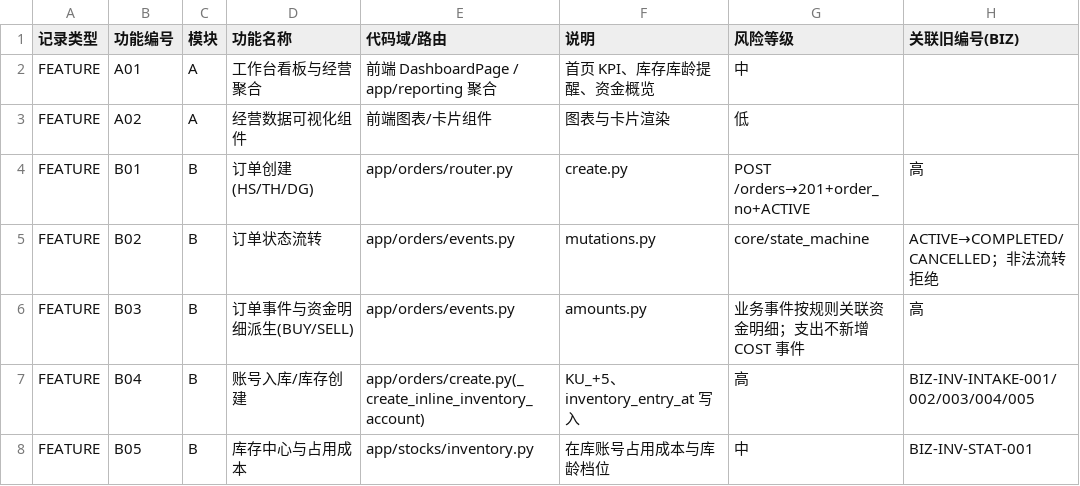
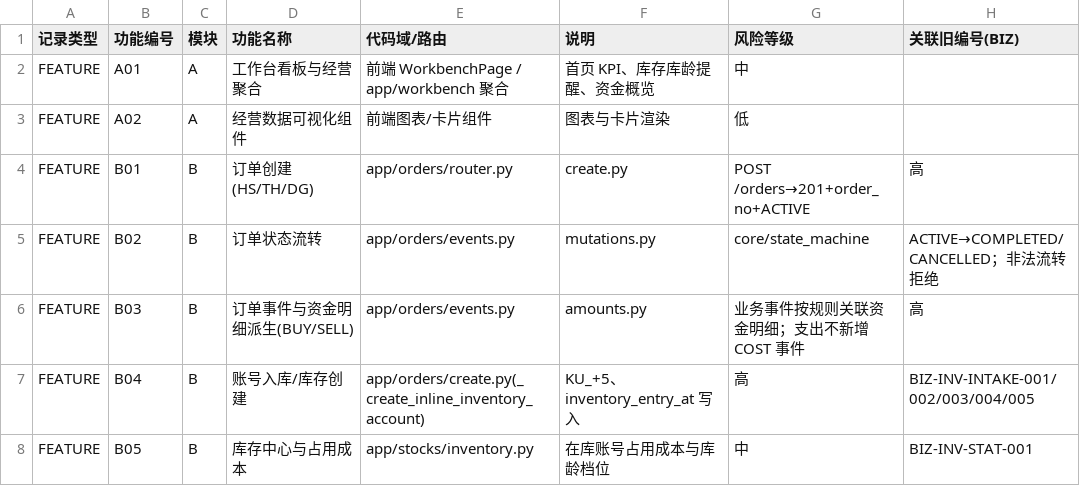
Before and after one commit to heyi2019/hjsd, a CSV file: docs/testing/测试元数据台账.csv, drawn as a sheet; only a part is shown; the diff names each change by its address in the sheet, - before the commit and + after, or states it on an @@ line.

```diff
--- a/docs/testing/测试元数据台账.csv
+++ b/docs/testing/测试元数据台账.csv
-E2 (代码域/路由): 前端 DashboardPage / app/reporting 聚合
+E2 (代码域/路由): 前端 WorkbenchPage / app/workbench 聚合
```
Also changed, not shown: 49 other files.
